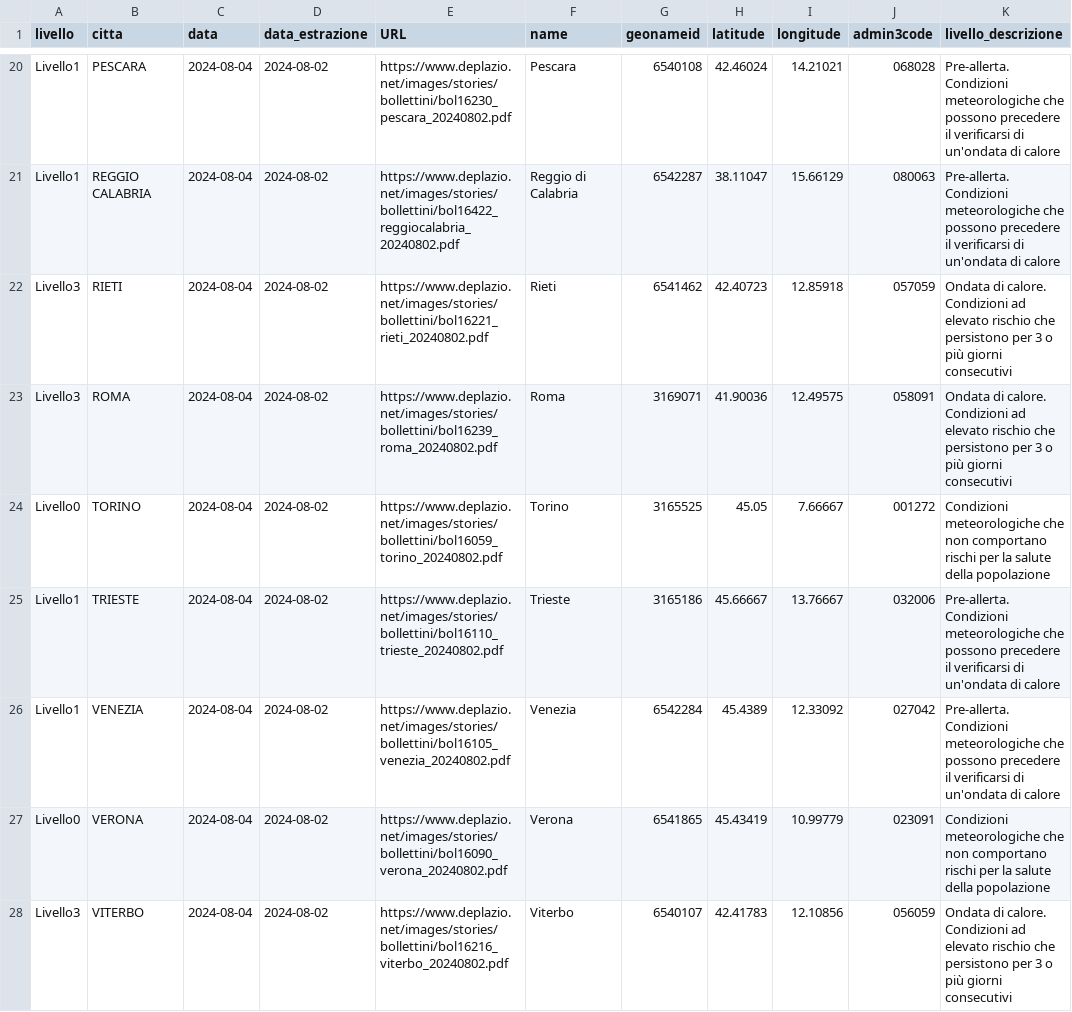
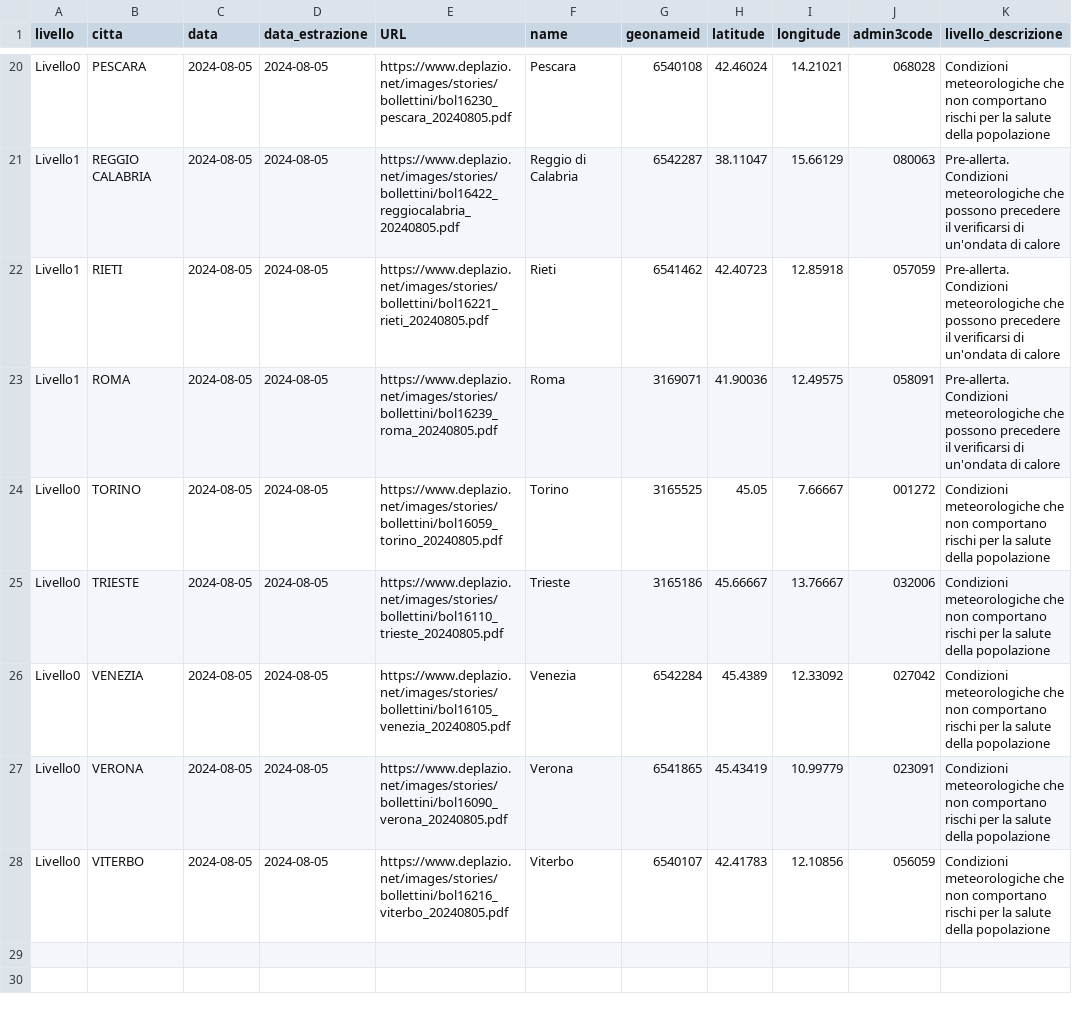
Before and after one commit to ondata/ondate-calore, a CSV file: data/ondate-calore_oggi.csv, drawn as a sheet; only a part is shown, gaps mark what is left out; the diff covers the shown part only; the diff names each change by its address in the sheet, - before the commit and + after, or states it on an @@ line.

```diff
--- a/data/ondate-calore_oggi.csv
+++ b/data/ondate-calore_oggi.csv
-A20 (livello): Livello1
+A20 (livello): Livello0
-C20:C28 (data): 2024-08-04
+C20:C28 (data): 2024-08-05
-D20:D28 (data_estrazione): 2024-08-02
+D20:D28 (data_estrazione): 2024-08-05
-E20 (URL): https://www.deplazio.net/images/stories/bollettini/bol16230_pescara_20240802.pdf
+E20 (URL): https://www.deplazio.net/images/stories/bollettini/bol16230_pescara_20240805.pdf
-K20 (livello_descrizione): Pre-allerta. Condizioni meteorologiche che possono precedere il verificarsi di un'ondata di calore
+K20 (livello_descrizione): Condizioni meteorologiche che non comportano rischi per la salute della popolazione
-E21 (URL): https://www.deplazio.net/images/stories/bollettini/bol16422_reggiocalabria_20240802.pdf
+E21 (URL): https://www.deplazio.net/images/stories/bollettini/bol16422_reggiocalabria_20240805.pdf
-A22:A23 (livello): Livello3
+A22:A23 (livello): Livello1
-E22 (URL): https://www.deplazio.net/images/stories/bollettini/bol16221_rieti_20240802.pdf
+E22 (URL): https://www.deplazio.net/images/stories/bollettini/bol16221_rieti_20240805.pdf
-K22:K23 (livello_descrizione): Ondata di calore. Condizioni ad elevato rischio che persistono per 3 o più giorni consecutivi
+K22:K23 (livello_descrizione): Pre-allerta. Condizioni meteorologiche che possono precedere il verificarsi di un'ondata di calore
-E23 (URL): https://www.deplazio.net/images/stories/bollettini/bol16239_roma_20240802.pdf
+E23 (URL): https://www.deplazio.net/images/stories/bollettini/bol16239_roma_20240805.pdf
-E24 (URL): https://www.deplazio.net/images/stories/bollettini/bol16059_torino_20240802.pdf
+E24 (URL): https://www.deplazio.net/images/stories/bollettini/bol16059_torino_20240805.pdf
-A25:A26 (livello): Livello1
+A25:A26 (livello): Livello0
-E25 (URL): https://www.deplazio.net/images/stories/bollettini/bol16110_trieste_20240802.pdf
+E25 (URL): https://www.deplazio.net/images/stories/bollettini/bol16110_trieste_20240805.pdf
-K25:K26 (livello_descrizione): Pre-allerta. Condizioni meteorologiche che possono precedere il verificarsi di un'ondata di calore
+K25:K26 (livello_descrizione): Condizioni meteorologiche che non comportano rischi per la salute della popolazione
-E26 (URL): https://www.deplazio.net/images/stories/bollettini/bol16105_venezia_20240802.pdf
+E26 (URL): https://www.deplazio.net/images/stories/bollettini/bol16105_venezia_20240805.pdf
-E27 (URL): https://www.deplazio.net/images/stories/bollettini/bol16090_verona_20240802.pdf
+E27 (URL): https://www.deplazio.net/images/stories/bollettini/bol16090_verona_20240805.pdf
-A28 (livello): Livello3
+A28 (livello): Livello0
-E28 (URL): https://www.deplazio.net/images/stories/bollettini/bol16216_viterbo_20240802.pdf
+E28 (URL): https://www.deplazio.net/images/stories/bollettini/bol16216_viterbo_20240805.pdf
-K28 (livello_descrizione): Ondata di calore. Condizioni ad elevato rischio che persistono per 3 o più giorni consecutivi
+K28 (livello_descrizione): Condizioni meteorologiche che non comportano rischi per la salute della popolazione
```
Also changed, not shown: 68 edited cells elsewhere in this file, data/ondate-calore_PDF.csv, data/ondate-calore_archivio.csv, 52 other files.
